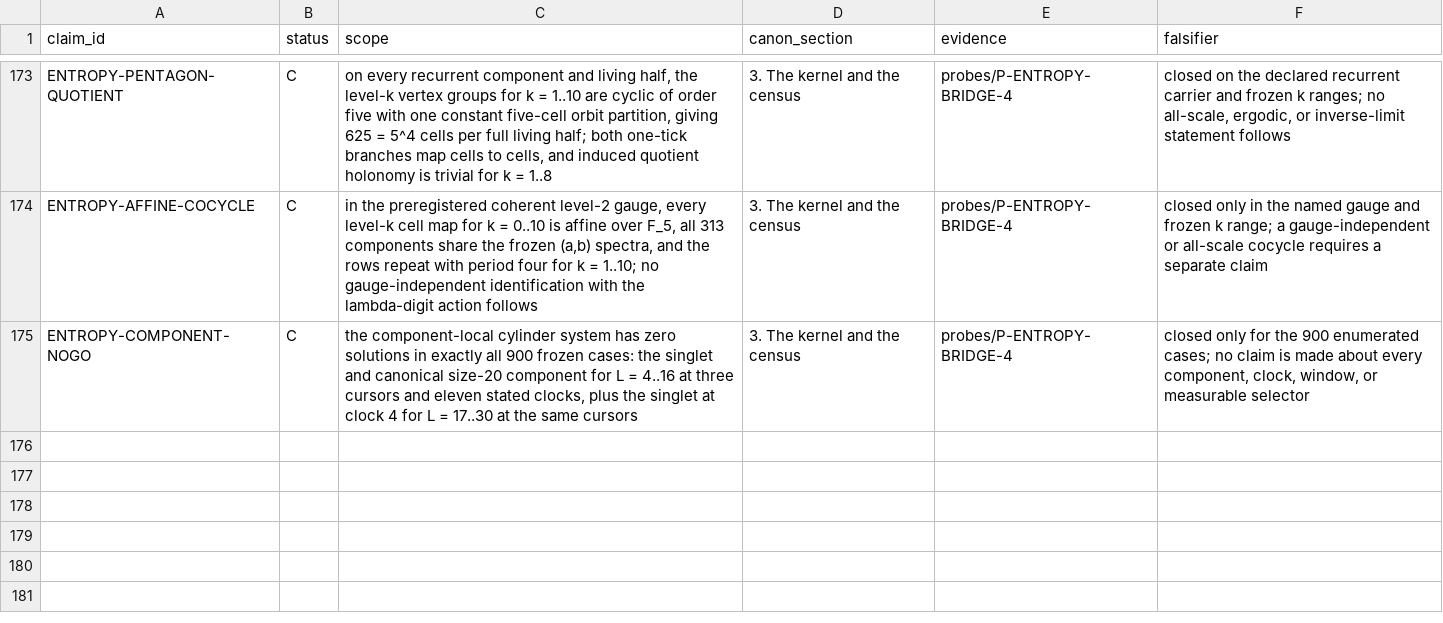
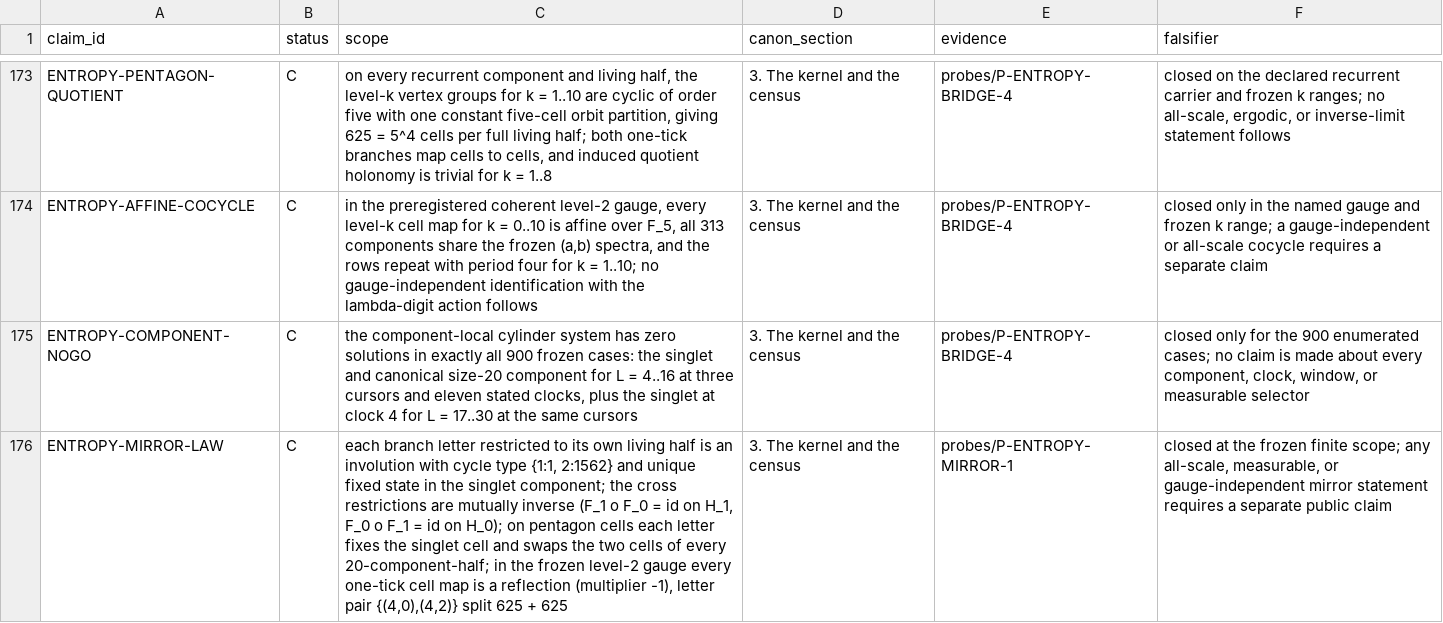
Before and after one commit to mathorn1973/twist-j, a TSV file: canon/REGISTRY.tsv, drawn as a sheet; only a part is shown, gaps mark what is left out; the diff names each change by its address in the sheet, - before the commit and + after, or states it on an @@ line.

Commit message:
Fold entropy mirror result into Public Canon v5

```diff
--- a/canon/REGISTRY.tsv
+++ b/canon/REGISTRY.tsv
+row 176: ENTROPY-MIRROR-LAW | C | each branch letter restricted to its own living half is an involution with cycle type {1:1, 2:1562} and unique fixed state in the singlet component; the cross restrictions are mutually inverse (F_1 o F_0 = id on H_1, F_0 o F_1 = id on H_0); on pentagon cells each letter fixes the singlet cell and swaps the two cells of every 20-component-half; in the frozen level-2 gauge every one-tick cell map is a reflection (multiplier -1), letter pair {(4,0),(4,2)} split 625 + 625 | 3. The kernel and the census | probes/P-ENTROPY-MIRROR-1 | closed at the frozen finite scope; any all-scale, measurable, or gauge-independent mirror statement requires a separate public claim
```
Also changed, not shown: canon/DEPENDENCIES.tsv, canon/EVIDENCE.tsv, 9 other files.
